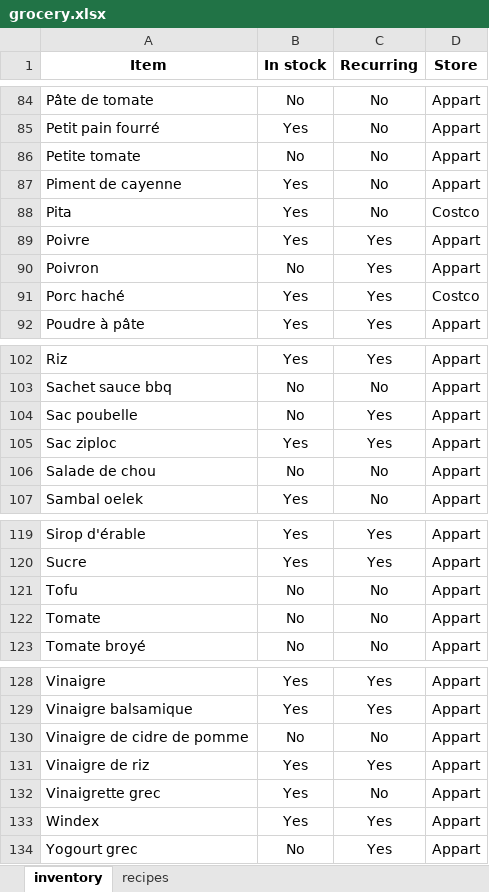
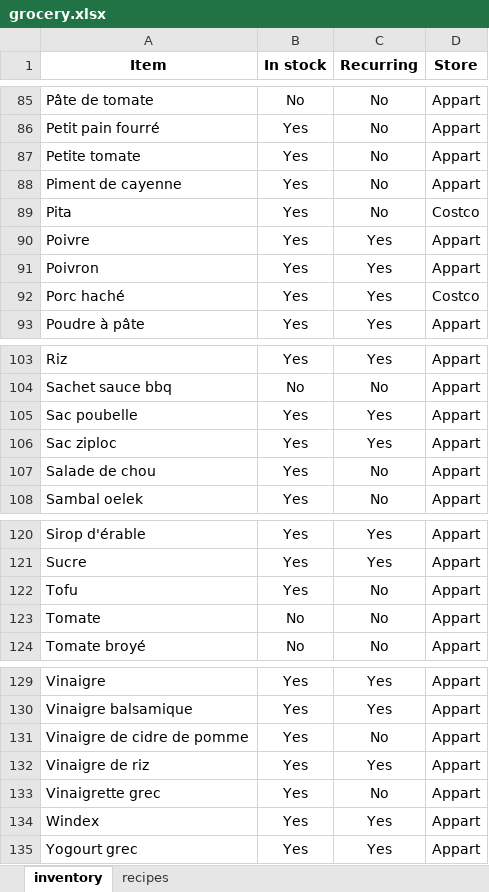
Before and after one commit to XavierPainchaud/automated_grocery_list, an Excel workbook: grocery/grocery.xlsx, sheet inventory, drawn as a sheet; only a part is shown, gaps mark what is left out; values as stored, in another font and other column widths than the file's, no borders; addresses are those after the commit; the diff covers the shown part only; the diff names each change by its address in the sheet, - before the commit and + after, or states it on an @@ line.

```diff
--- a/grocery/grocery.xlsx (sheet inventory)
+++ b/grocery/grocery.xlsx (sheet inventory)
-B87 (In stock): No
+B87 (In stock): Yes
-B91 (In stock): No
+B91 (In stock): Yes
-B105 (In stock): No
+B105 (In stock): Yes
-B107 (In stock): No
+B107 (In stock): Yes
-B122 (In stock): No
+B122 (In stock): Yes
-B131 (In stock): No
+B131 (In stock): Yes
-B135 (In stock): No
+B135 (In stock): Yes
```
Also changed, not shown: 1 added row and 11 edited cells elsewhere in this sheet.
